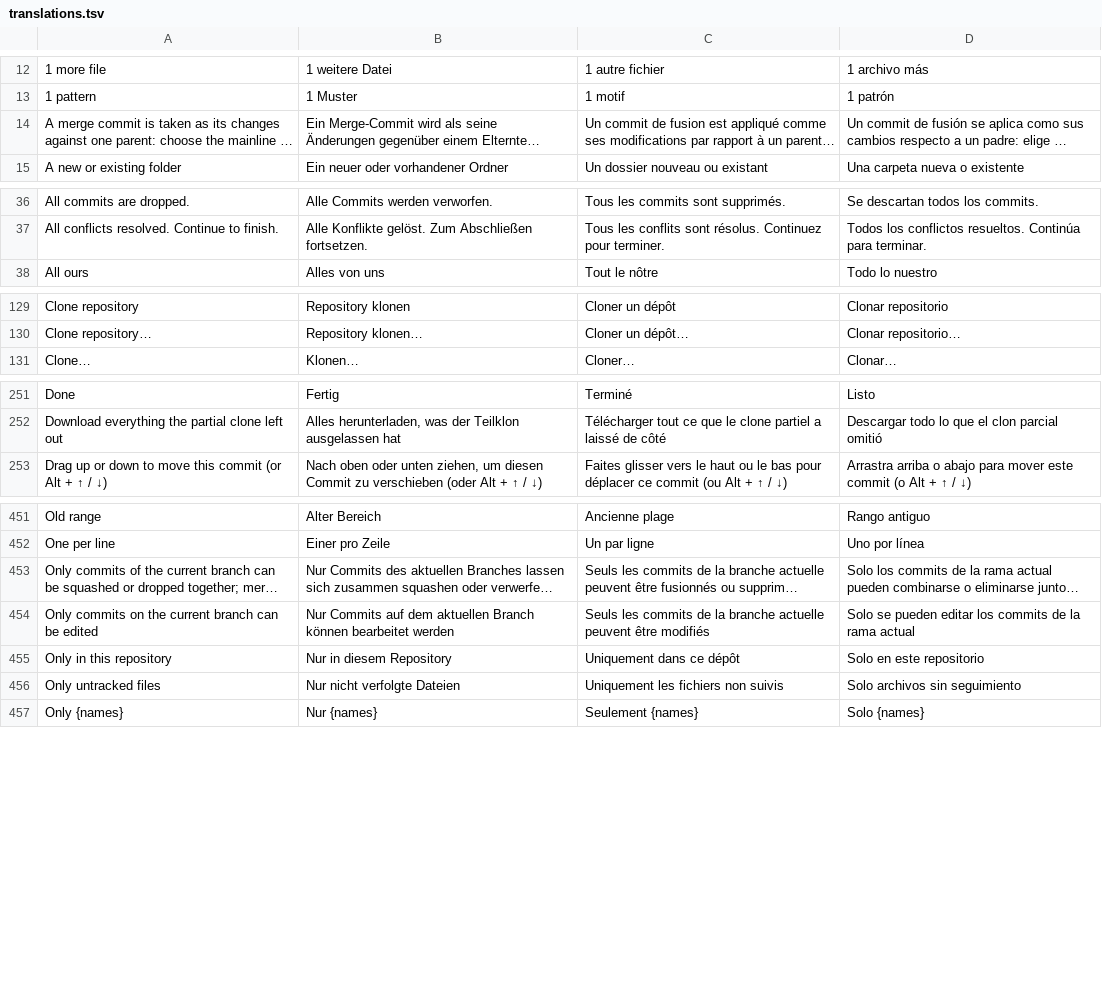
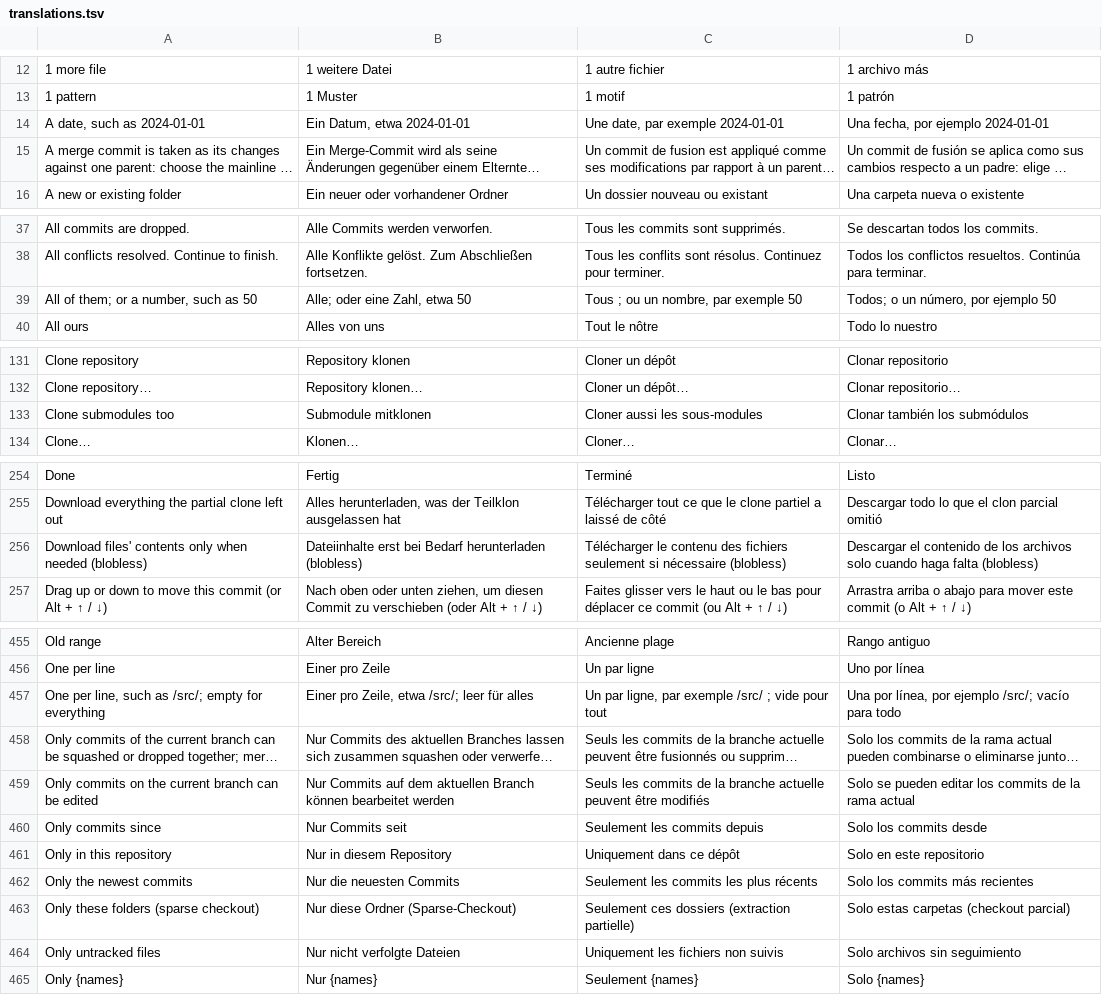
Before and after one commit to Jorgen-VikingGod/GitCraft, a TSV file: crates/gitcraft-ui/src/i18n/translations.tsv, drawn as a sheet; only a part is shown, gaps mark what is left out; long unchanged cells end in …; the diff covers the shown part only; the diff names each change by its address in the sheet, - before the commit and + after, or states it on an @@ line.

```diff
--- a/crates/gitcraft-ui/src/i18n/translations.tsv
+++ b/crates/gitcraft-ui/src/i18n/translations.tsv
+row 14: A date, such as 2024-01-01 | Ein Datum, etwa 2024-01-01 | Une date, par exemple 2024-01-01 | Una fecha, por ejemplo 2024-01-01
+row 39: All of them; or a number, such as 50 | Alle; oder eine Zahl, etwa 50 | Tous ; ou un nombre, par exemple 50 | Todos; o un número, por ejemplo 50
+row 133: Clone submodules too | Submodule mitklonen | Cloner aussi les sous-modules | Clonar también los submódulos
+row 256: Download files' contents only when needed (blobless) | Dateiinhalte erst bei Bedarf herunterladen (blobless) | Télécharger le contenu des fichiers seulement si nécessaire (blobless) | Descargar el contenido de los archivos solo cuando haga falta (blobless)
+row 457: One per line, such as /src/; empty for everything | Einer pro Zeile, etwa /src/; leer für alles | Un par ligne, par exemple /src/ ; vide pour tout | Una por línea, por ejemplo /src/; vacío para todo
+row 460: Only commits since | Nur Commits seit | Seulement les commits depuis | Solo los commits desde
+row 462: Only the newest commits | Nur die neuesten Commits | Seulement les commits les plus récents | Solo los commits más recientes
+row 463: Only these folders (sparse checkout) | Nur diese Ordner (Sparse-Checkout) | Seulement ces dossiers (extraction partielle) | Solo estas carpetas (checkout parcial)
```
Also changed, not shown: 2 added rows elsewhere in this file, 9 other files.
